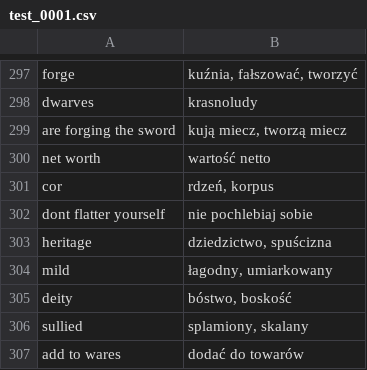
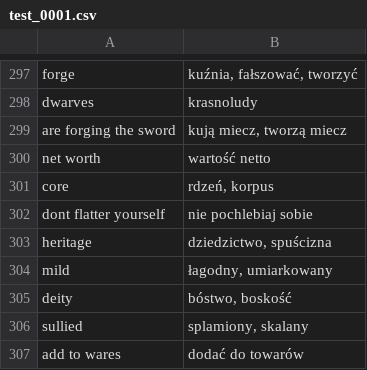
Before and after one commit to mmusialek/AnyWordRotator-Words, a CSV file: src/en_pl/test_0001.csv, drawn as a sheet; only a part is shown, gaps mark what is left out.

Commit message:
feat: Add initial English-Polish vocabulary data, CSV processing scripts

```diff
--- a/src/en_pl/test_0001.csv
+++ b/src/en_pl/test_0001.csv
@@ -300,3 +300,3 @@ are forging the sword;kują miecz, tworzą miecz
 net worth;wartość netto
-cor;rdzeń, korpus
+core;rdzeń, korpus
 dont flatter yourself;nie pochlebiaj sobie
```
Also changed, not shown: 2 other files.
